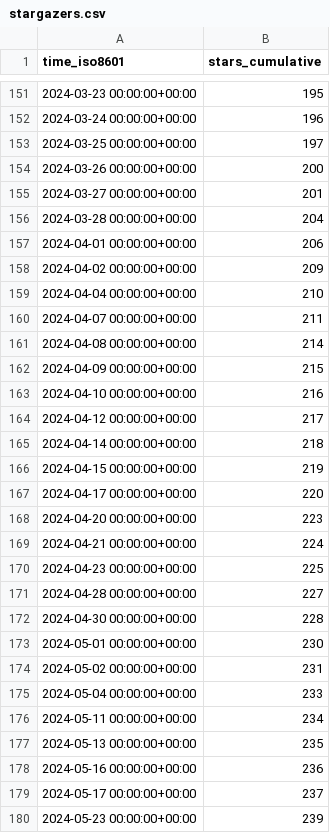
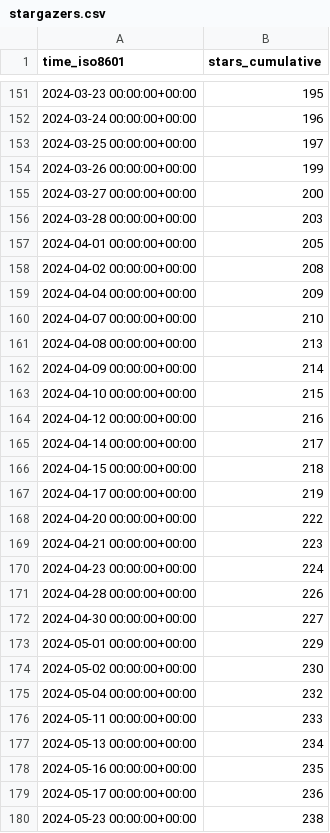
Before and after one commit to keptn/lifecycle-toolkit, a CSV file: keptn/lifecycle-toolkit/ghrs-data/stargazers.csv, drawn as a sheet; only a part is shown, gaps mark what is left out; the diff covers the shown part only.

```diff
--- a/keptn/lifecycle-toolkit/ghrs-data/stargazers.csv
+++ b/keptn/lifecycle-toolkit/ghrs-data/stargazers.csv
@@ -153,28 +153,28 @@ time_iso8601,stars_cumulative
 2024-03-25 00:00:00+00:00,197
-2024-03-26 00:00:00+00:00,200
-2024-03-27 00:00:00+00:00,201
-2024-03-28 00:00:00+00:00,204
-2024-04-01 00:00:00+00:00,206
-2024-04-02 00:00:00+00:00,209
-2024-04-04 00:00:00+00:00,210
-2024-04-07 00:00:00+00:00,211
-2024-04-08 00:00:00+00:00,214
-2024-04-09 00:00:00+00:00,215
-2024-04-10 00:00:00+00:00,216
-2024-04-12 00:00:00+00:00,217
-2024-04-14 00:00:00+00:00,218
-2024-04-15 00:00:00+00:00,219
-2024-04-17 00:00:00+00:00,220
-2024-04-20 00:00:00+00:00,223
-2024-04-21 00:00:00+00:00,224
-2024-04-23 00:00:00+00:00,225
-2024-04-28 00:00:00+00:00,227
-2024-04-30 00:00:00+00:00,228
-2024-05-01 00:00:00+00:00,230
-2024-05-02 00:00:00+00:00,231
-2024-05-04 00:00:00+00:00,233
-2024-05-11 00:00:00+00:00,234
-2024-05-13 00:00:00+00:00,235
-2024-05-16 00:00:00+00:00,236
-2024-05-17 00:00:00+00:00,237
-2024-05-23 00:00:00+00:00,239
+2024-03-26 00:00:00+00:00,199
+2024-03-27 00:00:00+00:00,200
+2024-03-28 00:00:00+00:00,203
+2024-04-01 00:00:00+00:00,205
+2024-04-02 00:00:00+00:00,208
+2024-04-04 00:00:00+00:00,209
+2024-04-07 00:00:00+00:00,210
+2024-04-08 00:00:00+00:00,213
+2024-04-09 00:00:00+00:00,214
+2024-04-10 00:00:00+00:00,215
+2024-04-12 00:00:00+00:00,216
+2024-04-14 00:00:00+00:00,217
+2024-04-15 00:00:00+00:00,218
+2024-04-17 00:00:00+00:00,219
+2024-04-20 00:00:00+00:00,222
+2024-04-21 00:00:00+00:00,223
+2024-04-23 00:00:00+00:00,224
+2024-04-28 00:00:00+00:00,226
+2024-04-30 00:00:00+00:00,227
+2024-05-01 00:00:00+00:00,229
+2024-05-02 00:00:00+00:00,230
+2024-05-04 00:00:00+00:00,232
+2024-05-11 00:00:00+00:00,233
+2024-05-13 00:00:00+00:00,234
+2024-05-16 00:00:00+00:00,235
+2024-05-17 00:00:00+00:00,236
+2024-05-23 00:00:00+00:00,238
```
Also changed, not shown: 132 edited cells elsewhere in this file.
